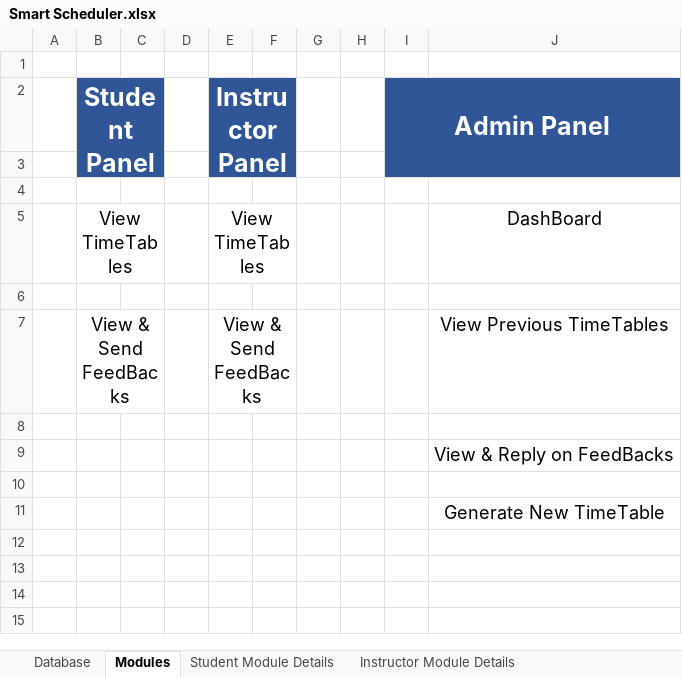
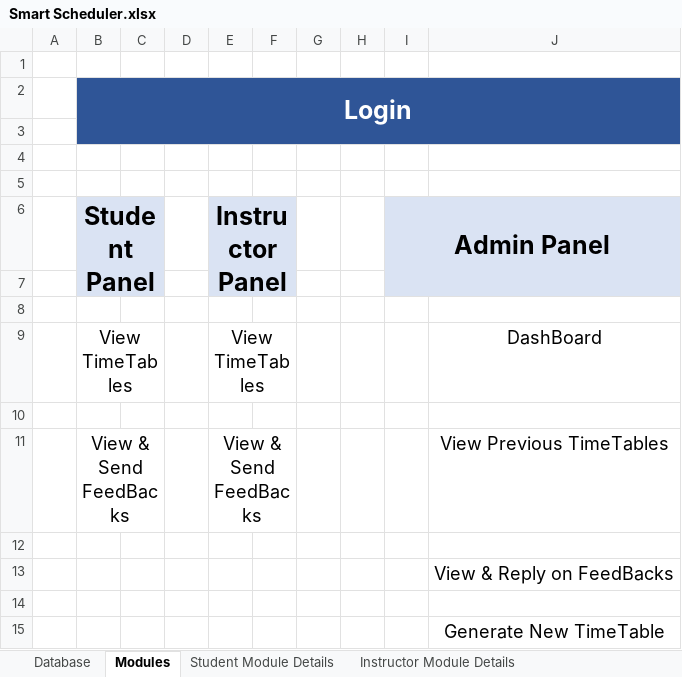
Before and after one commit to Muhammad-Maaz-0990/Smart_Scheduler, an Excel workbook: Smart Scheduler.xlsx, sheet Modules, drawn as a sheet; values as stored, in another font and other column widths than the file's, no borders; addresses are those after the commit; the diff names each change by its address in the sheet, - before the commit and + after, or states it on an @@ line.

```diff
--- a/Smart Scheduler.xlsx (sheet Modules)
+++ b/Smart Scheduler.xlsx (sheet Modules)
+row 2:  | Login
+row 3: (empty)
+row 4: (empty)
+row 5: (empty)
-B6:C7 fill: #2F5597
+B6:C7 fill: #DAE3F3
-B6 text colour: #FFFFFF
+B6 text colour: black
-E6:F7 fill: #2F5597
+E6:F7 fill: #DAE3F3
-E6 text colour: #FFFFFF
+E6 text colour: black
-I6:J7 fill: #2F5597
+I6:J7 fill: #DAE3F3
-I6 text colour: #FFFFFF
+I6 text colour: black
```
Also changed, not shown: sheet Database, sheet Student Module Details, sheet Instructor Module Details, sheet Admin Module Details.
